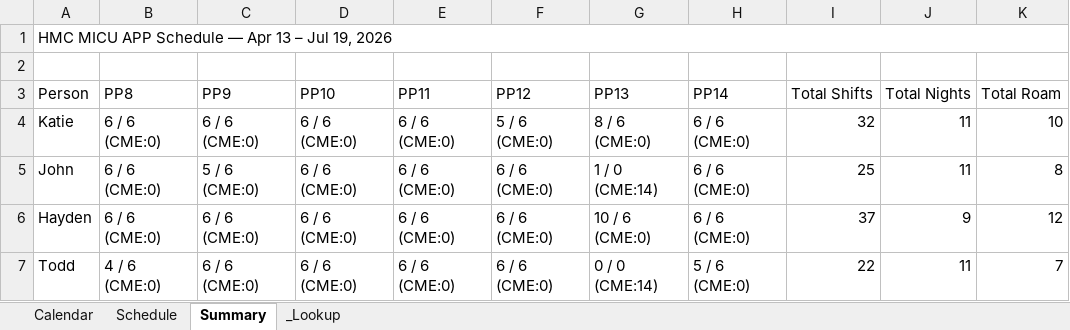
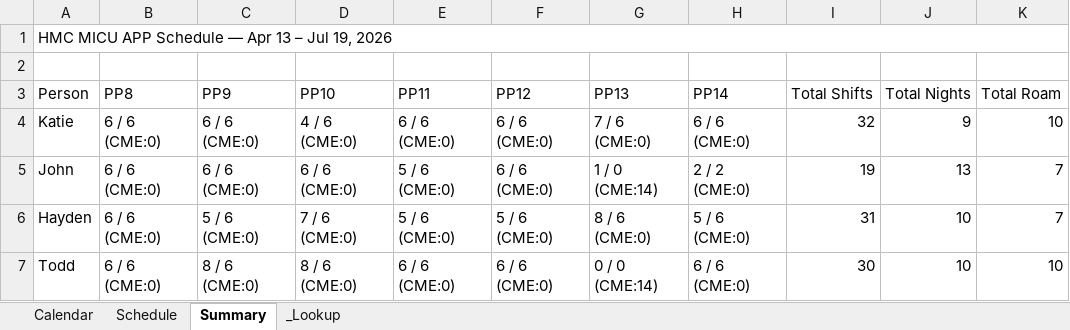
Before and after one commit to spencerwize/HMC_MICU_SCHEDULE, an Excel workbook: MICU_APP_Schedule_2026.xlsx, sheet Summary, drawn as a sheet; only a part is shown; values as stored, in another font and other column widths than the file's, no cell formats; the diff covers the shown part only; the diff names each change by its address in the sheet, - before the commit and + after, or states it on an @@ line.

```diff
--- a/MICU_APP_Schedule_2026.xlsx (sheet Summary)
+++ b/MICU_APP_Schedule_2026.xlsx (sheet Summary)
-D4 (PP10): 6 / 6 (CME:0)
+D4 (PP10): 4 / 6 (CME:0)
-F4 (PP12): 5 / 6 (CME:0)
+F4 (PP12): 6 / 6 (CME:0)
-G4 (PP13): 8 / 6 (CME:0)
+G4 (PP13): 7 / 6 (CME:0)
-J4 (Total Nights): 11
+J4 (Total Nights): 9
-C5 (PP9): 5 / 6 (CME:0)
+C5 (PP9): 6 / 6 (CME:0)
-E5:E6 (PP11): 6 / 6 (CME:0)
+E5:E6 (PP11): 5 / 6 (CME:0)
-H5 (PP14): 6 / 6 (CME:0)
+H5 (PP14): 2 / 2 (CME:0)
-I5 (Total Shifts): 25
+I5 (Total Shifts): 19
-J5 (Total Nights): 11
+J5 (Total Nights): 13
-K5 (Total Roam): 8
+K5 (Total Roam): 7
-C6 (PP9): 6 / 6 (CME:0)
+C6 (PP9): 5 / 6 (CME:0)
-D6 (PP10): 6 / 6 (CME:0)
+D6 (PP10): 7 / 6 (CME:0)
-F6 (PP12): 6 / 6 (CME:0)
+F6 (PP12): 5 / 6 (CME:0)
-G6 (PP13): 10 / 6 (CME:0)
+G6 (PP13): 8 / 6 (CME:0)
-H6 (PP14): 6 / 6 (CME:0)
+H6 (PP14): 5 / 6 (CME:0)
-I6 (Total Shifts): 37
+I6 (Total Shifts): 31
-J6 (Total Nights): 9
+J6 (Total Nights): 10
-K6 (Total Roam): 12
+K6 (Total Roam): 7
-B7 (PP8): 4 / 6 (CME:0)
+B7 (PP8): 6 / 6 (CME:0)
-C7 (PP9): 6 / 6 (CME:0)
+C7 (PP9): 8 / 6 (CME:0)
-D7 (PP10): 6 / 6 (CME:0)
+D7 (PP10): 8 / 6 (CME:0)
-H7 (PP14): 5 / 6 (CME:0)
+H7 (PP14): 6 / 6 (CME:0)
-I7 (Total Shifts): 22
+I7 (Total Shifts): 30
-J7 (Total Nights): 11
+J7 (Total Nights): 10
-K7 (Total Roam): 7
+K7 (Total Roam): 10
```
Also changed, not shown: 52 edited cells elsewhere in this sheet, sheet Schedule, sheet _Lookup, cell formats, 1 other file.
